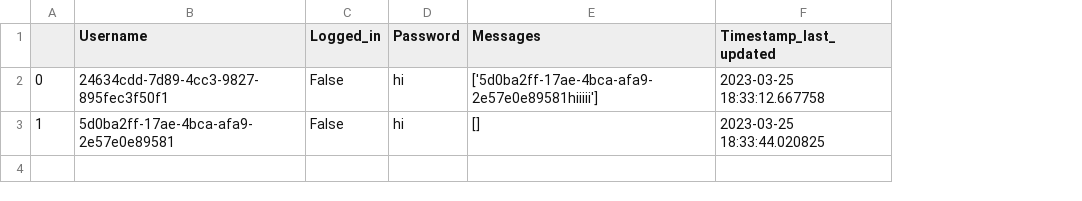
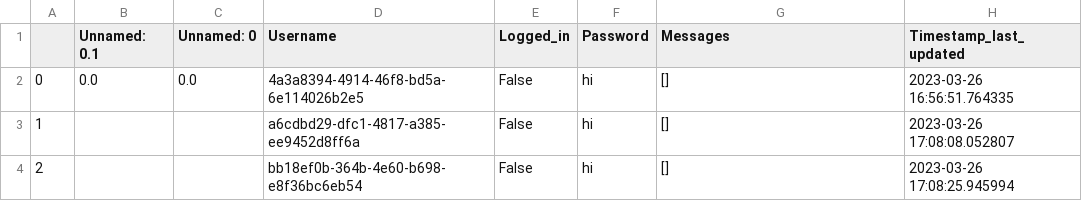
Before and after one commit to sanjanasingh18/Replication-CS262, a CSV file: server_state.csv, drawn as a sheet; addresses are those after the commit; the diff names each change by its address in the sheet, - before the commit and + after, or states it on an @@ line.

```diff
--- a/server_state.csv
+++ b/server_state.csv
+column B (Unnamed: 0.1), row 2: 0.0
+column C (Unnamed: 0), row 2: 0.0
-D2 (Username): 24634cdd-7d89-4cc3-9827-895fec3f50f1
+D2 (Username): 4a3a8394-4914-46f8-bd5a-6e114026b2e5
-G2 (Messages): ['5d0ba2ff-17ae-4bca-afa9-2e57e0e89581hiiiii']
+G2 (Messages): []
-H2 (Timestamp_last_updated): 2023-03-25 18:33:12.667758
+H2 (Timestamp_last_updated): 2023-03-26 16:56:51.764335
-D3 (Username): 5d0ba2ff-17ae-4bca-afa9-2e57e0e89581
+D3 (Username): a6cdbd29-dfc1-4817-a385-ee9452d8ff6a
-H3 (Timestamp_last_updated): 2023-03-25 18:33:44.020825
+H3 (Timestamp_last_updated): 2023-03-26 17:08:08.052807
+row 4: 2 |  |  | bb18ef0b-364b-4e60-b698-e8f36bc6eb54 | False | hi | [] | 2023-03-26 17:08:25.945994
```
Also changed, not shown: 3 other files.
